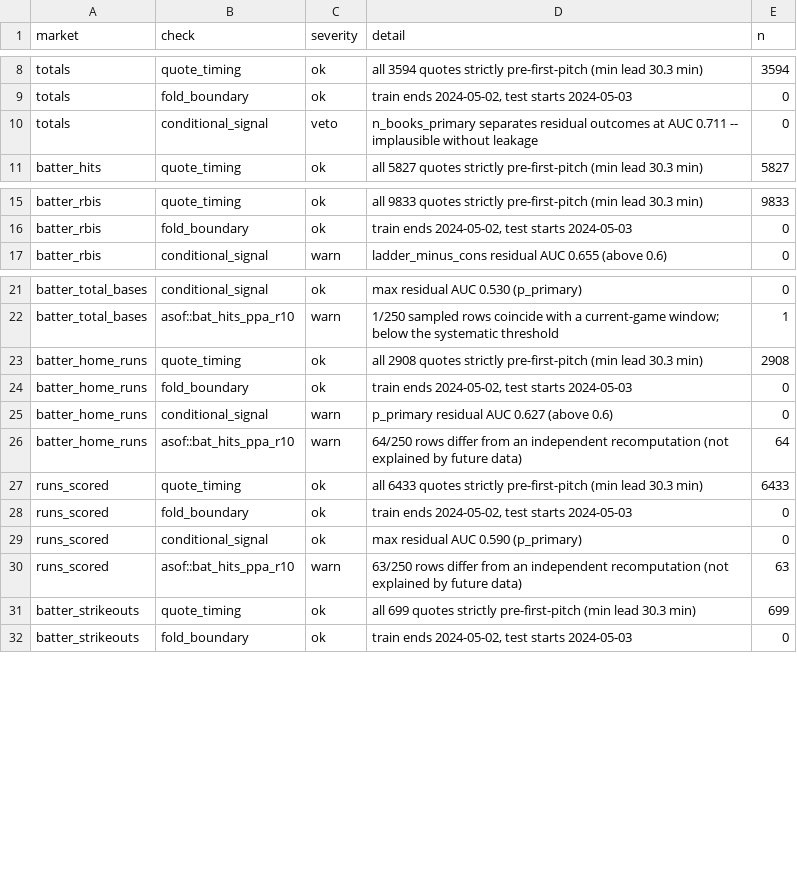
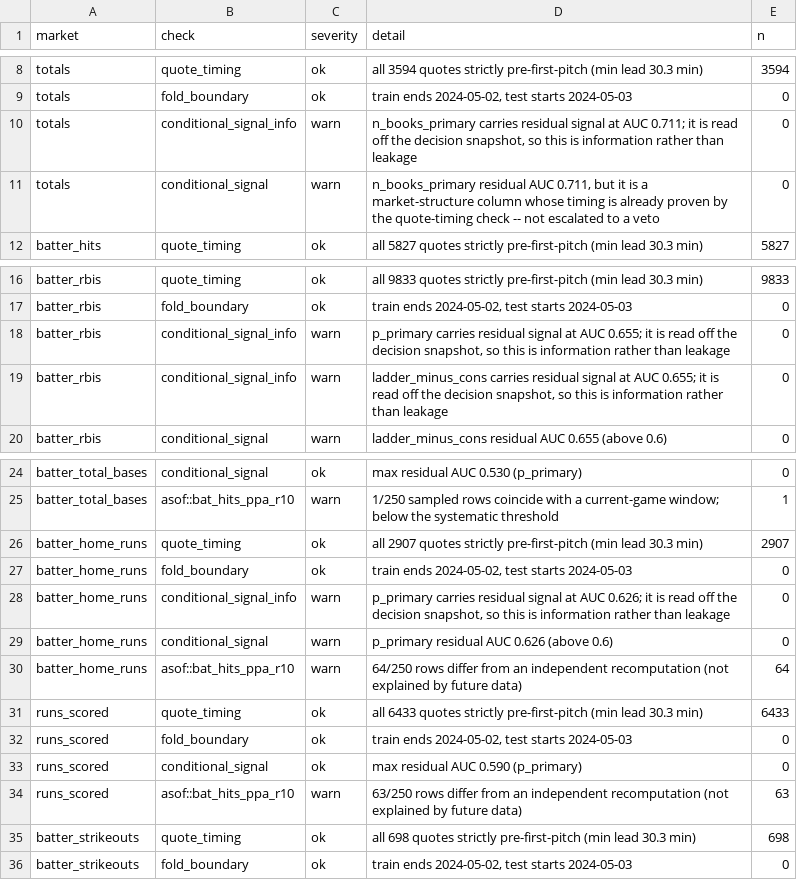
Before and after one commit to s-mujtaba-haider/MLB, a CSV file: reports/leakage.csv, drawn as a sheet; only a part is shown, gaps mark what is left out.

```diff
--- a/reports/leakage.csv
+++ b/reports/leakage.csv
@@ -9,3 +9,4 @@ totals,quote_timing,ok,all 3594 quotes strictly pre-first-pitch (min lead 30.3 m
 totals,fold_boundary,ok,"train ends 2024-05-02, test starts 2024-05-03",0
-totals,conditional_signal,veto,n_books_primary separates residual outcomes at AUC 0.711 -- implausible without leakage,0
+totals,conditional_signal_info,warn,"n_books_primary carries residual signal at AUC 0.711; it is read off the decision snapshot, so this is information rather than leakage",0
+totals,conditional_signal,warn,"n_books_primary residual AUC 0.711, but it is a market-structure column whose timing is already proven by the quote-timing check -- not escalated to a veto",0
 batter_hits,quote_timing,ok,all 5827 quotes strictly pre-first-pitch (min lead 30.3 min),5827
@@ -16,2 +17,4 @@ batter_rbis,quote_timing,ok,all 9833 quotes strictly pre-first-pitch (min lead 3
 batter_rbis,fold_boundary,ok,"train ends 2024-05-02, test starts 2024-05-03",0
+batter_rbis,conditional_signal_info,warn,"p_primary carries residual signal at AUC 0.655; it is read off the decision snapshot, so this is information rather than leakage",0
+batter_rbis,conditional_signal_info,warn,"ladder_minus_cons carries residual signal at AUC 0.655; it is read off the decision snapshot, so this is information rather than leakage",0
 batter_rbis,conditional_signal,warn,ladder_minus_cons residual AUC 0.655 (above 0.6),0
@@ -22,5 +25,6 @@ batter_total_bases,conditional_signal,ok,max residual AUC 0.530 (p_primary),0
 batter_total_bases,asof::bat_hits_ppa_r10,warn,1/250 sampled rows coincide with a current-game window; below the systematic threshold,1
-batter_home_runs,quote_timing,ok,all 2908 quotes strictly pre-first-pitch (min lead 30.3 min),2908
+batter_home_runs,quote_timing,ok,all 2907 quotes strictly pre-first-pitch (min lead 30.3 min),2907
 batter_home_runs,fold_boundary,ok,"train ends 2024-05-02, test starts 2024-05-03",0
-batter_home_runs,conditional_signal,warn,p_primary residual AUC 0.627 (above 0.6),0
+batter_home_runs,conditional_signal_info,warn,"p_primary carries residual signal at AUC 0.626; it is read off the decision snapshot, so this is information rather than leakage",0
+batter_home_runs,conditional_signal,warn,p_primary residual AUC 0.626 (above 0.6),0
 batter_home_runs,asof::bat_hits_ppa_r10,warn,64/250 rows differ from an independent recomputation (not explained by future data),64
@@ -30,3 +34,3 @@ runs_scored,conditional_signal,ok,max residual AUC 0.590 (p_primary),0
 runs_scored,asof::bat_hits_ppa_r10,warn,63/250 rows differ from an independent recomputation (not explained by future data),63
-batter_strikeouts,quote_timing,ok,all 699 quotes strictly pre-first-pitch (min lead 30.3 min),699
+batter_strikeouts,quote_timing,ok,all 698 quotes strictly pre-first-pitch (min lead 30.3 min),698
 batter_strikeouts,fold_boundary,ok,"train ends 2024-05-02, test starts 2024-05-03",0
```
Also changed, not shown: reports/gate_results.csv, 6 other files.
